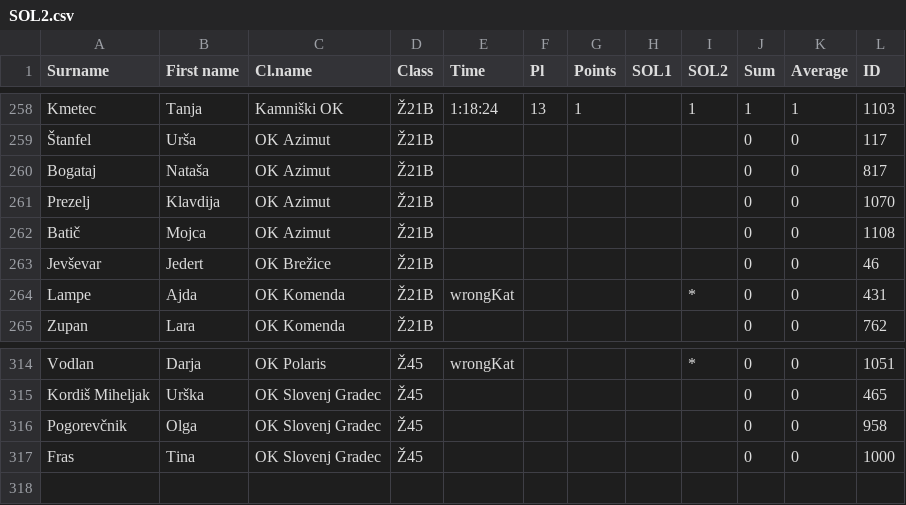
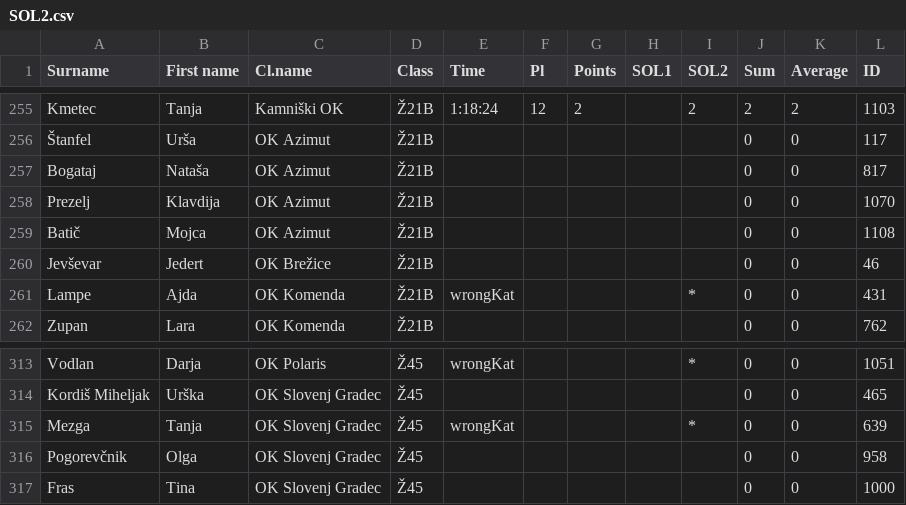
Before and after one commit to OZS-IT/SOL, a CSV file: Resna stanja/SOL2.csv, drawn as a sheet; only a part is shown, gaps mark what is left out; addresses are those after the commit; the diff covers the shown part only; the diff names each change by its address in the sheet, - before the commit and + after, or states it on an @@ line.

```diff
--- a/Resna stanja/SOL2.csv
+++ b/Resna stanja/SOL2.csv
-F255 (Pl): 13
+F255 (Pl): 12
-G255 (Points): 1
+G255 (Points): 2
-I255 (SOL2): 1
+I255 (SOL2): 2
-J255 (Sum): 1
+J255 (Sum): 2
-K255 (Average): 1
+K255 (Average): 2
+row 315: Mezga | Tanja | OK Slovenj Gradec | Ž45 | wrongKat |  |  |  | * | 0 | 0 | 639
```
Also changed, not shown: 4 added rows, 5 removed rows and 46 edited cells elsewhere in this file, Registracije/registracije2.csv, Registracije/registracije3.csv, 3 other files.
